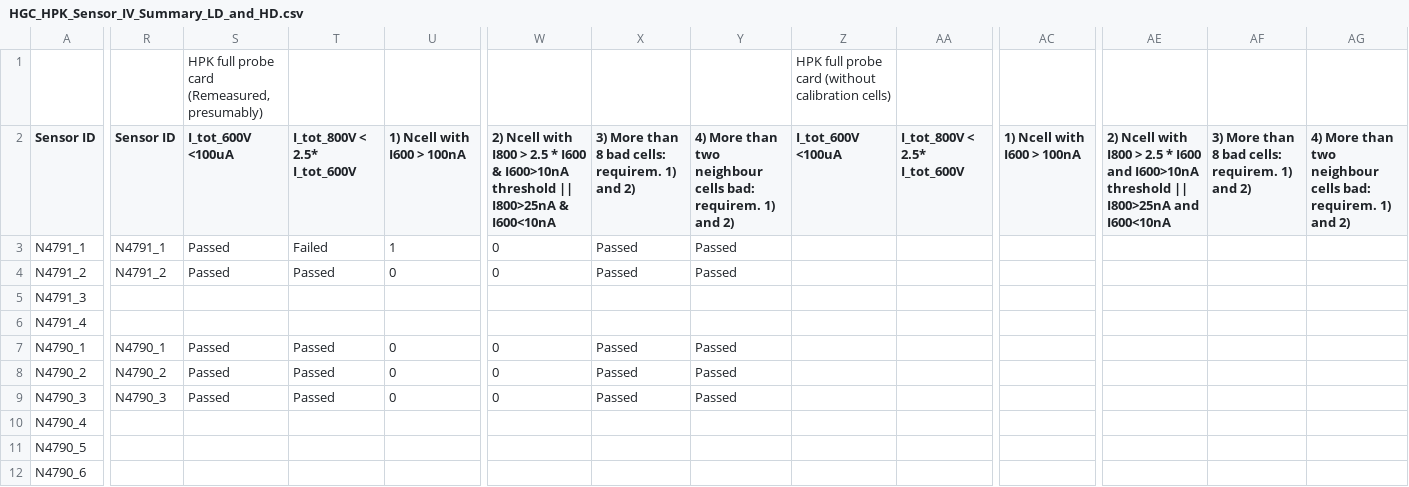
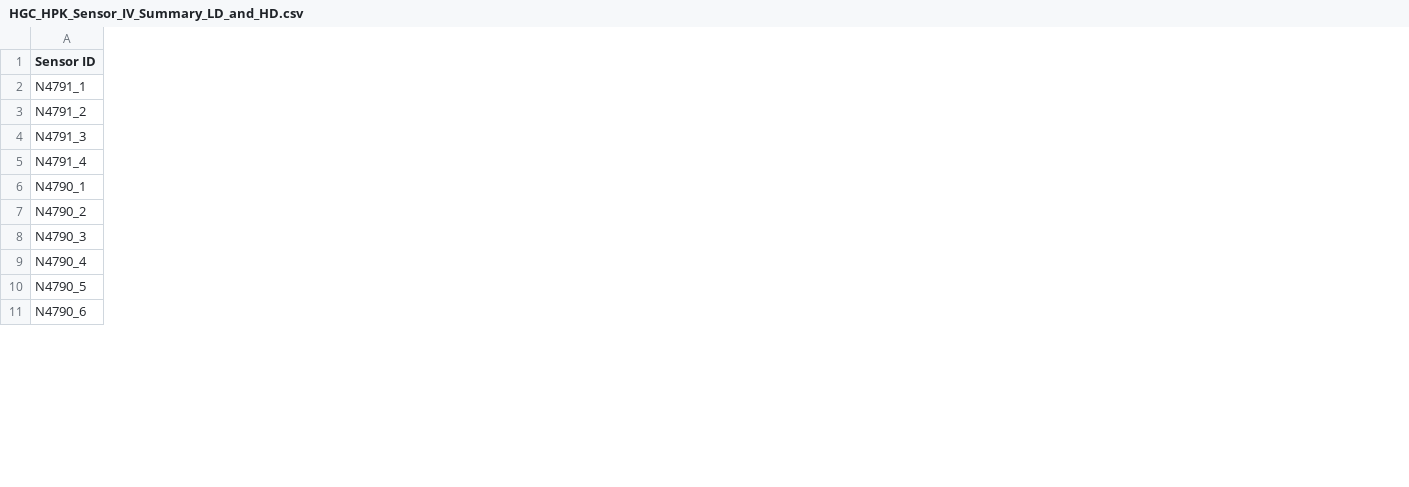
Before and after one commit to huiling110/FSU_HGCAL_DB, a CSV file: fsudb/src/HGC_HPK_Sensor_IV_Summary_LD_and_HD.csv, drawn as a sheet; only a part is shown, gaps mark what is left out; removed rows and columns are numbered as before the commit, all else as after; rows hold the shown columns only; the diff covers the shown part only; the diff names each change by its address in the sheet, - before the commit and + after, or states it on an @@ line.

Commit message:
editing tables

```diff
--- a/fsudb/src/HGC_HPK_Sensor_IV_Summary_LD_and_HD.csv
+++ b/fsudb/src/HGC_HPK_Sensor_IV_Summary_LD_and_HD.csv
-column R (Sensor ID), rows 3-9: N4791_1 | N4791_2 |  |  | N4790_1 | N4790_2 | N4790_3
-column S (I_tot_600V <100uA), rows 3-9: Passed | Passed |  |  | Passed | Passed | Passed
-column T (I_tot_800V < 2.5* I_tot_600V), rows 3-9: Failed | Passed |  |  | Passed | Passed | Passed
-column U (1) Ncell with I600 > 100nA), rows 3-9: 1 | 0 |  |  | 0 | 0 | 0
-column W, rows 2-9: 2) Ncell with I800 > 2.5 * I600 & I600>10nA threshold || I800>25nA & I600<10nA | 0 | 0 |  |  | 0 | 0 | 0
-column X, rows 2-9: 3) More than 8 bad cells: requirem. 1) and 2) | Passed | Passed |  |  | Passed | Passed | Passed
-column Y, rows 2-9: 4) More than two neighbour cells bad: requirem. 1) and 2) | Passed | Passed |  |  | Passed | Passed | Passed
-column Z (I_tot_600V <100uA), empty
-column AA (I_tot_800V < 2.5* I_tot_600V), empty
-column AC (1) Ncell with I600 > 100nA), empty
-column AE, row 2: 2) Ncell with I800 > 2.5 * I600 and I600>10nA threshold || I800>25nA and I600<10nA
-column AF, row 2: 3) More than 8 bad cells: requirem. 1) and 2)
-column AG, row 2: 4) More than two neighbour cells bad: requirem. 1) and 2)
-row 1:  |  | HPK full probe card (Remeasured, presumably) |  |  |  |  |  | HPK full probe card (without calibration cells)
```
Also changed, not shown: 5 removed columns elsewhere in this file, 3 other files.
